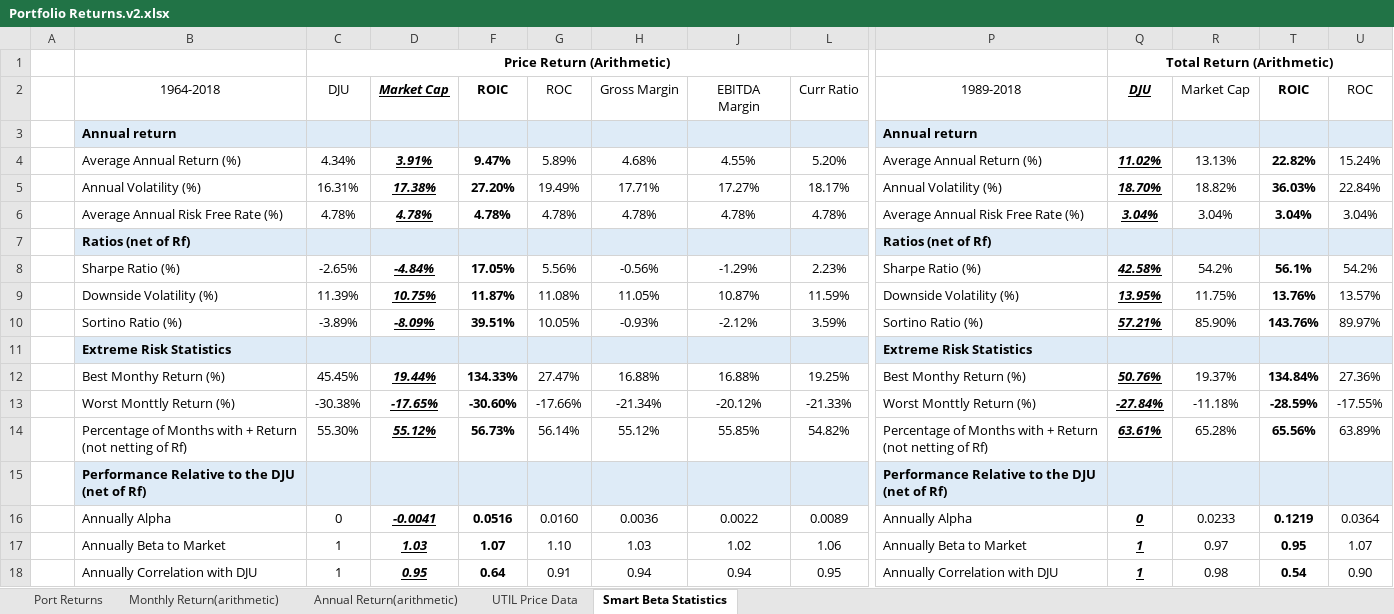
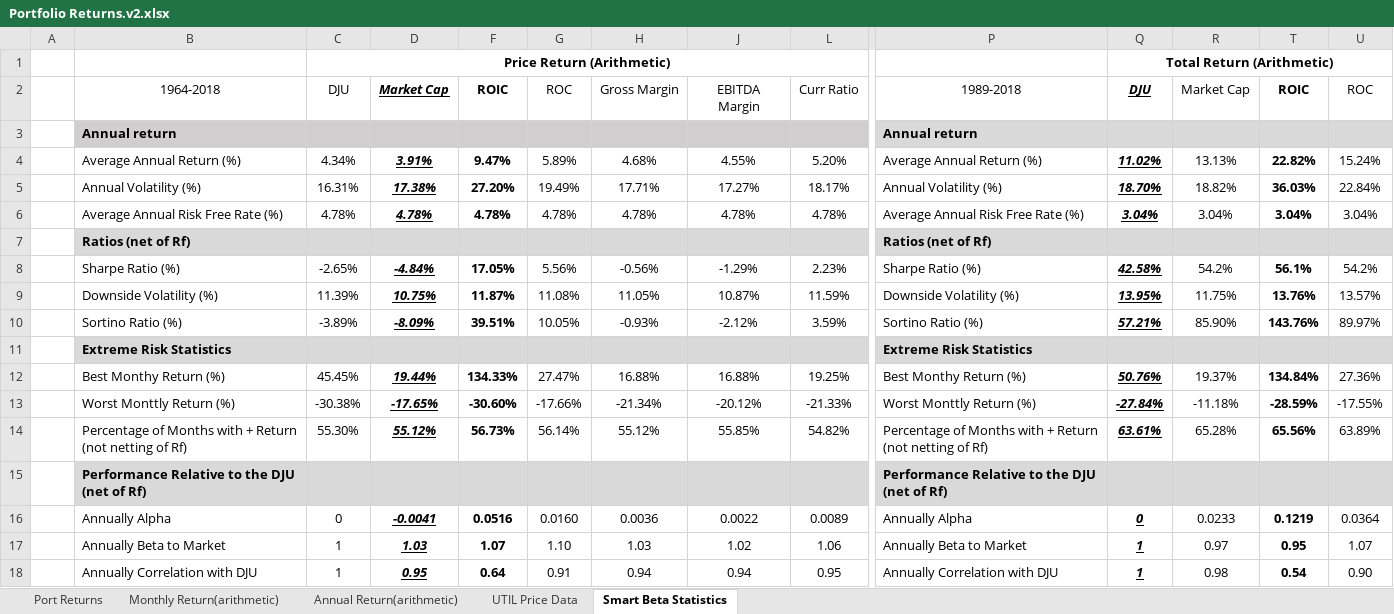
Before and after one commit to fuzzylove87/QF604-Econometrics, an Excel workbook: Arithmetic return analysis/Portfolio Returns.v2.xlsx, sheet Smart Beta Statistics, drawn as a sheet; only a part is shown, gaps mark what is left out; values as stored, in another font and other column widths than the file's, no borders; the diff covers the shown part only; the diff names each change by its address in the sheet, - before the commit and + after, or states it on an @@ line.

```diff
--- a/Arithmetic return analysis/Portfolio Returns.v2.xlsx (sheet Smart Beta Statistics)
+++ b/Arithmetic return analysis/Portfolio Returns.v2.xlsx (sheet Smart Beta Statistics)
-B3:D3 fill: #DEEBF7
+B3:D3 fill: #D0CECE
-F3:H3 fill: #DEEBF7
+F3:H3 fill: #D0CECE
-J3 fill: #DEEBF7
+J3 fill: #D0CECE
-L3 fill: #DEEBF7
+L3 fill: #D0CECE
-P3:R3 fill: #DEEBF7
+P3:R3 fill: #D9D9D9
-T3:U3 fill: #DEEBF7
+T3:U3 fill: #D9D9D9
-B7:D7 fill: #DEEBF7
+B7:D7 fill: #D9D9D9
-F7:H7 fill: #DEEBF7
+F7:H7 fill: #D9D9D9
-J7 fill: #DEEBF7
+J7 fill: #D9D9D9
-L7 fill: #DEEBF7
+L7 fill: #D9D9D9
-P7:R7 fill: #DEEBF7
+P7:R7 fill: #D9D9D9
-T7:U7 fill: #DEEBF7
+T7:U7 fill: #D9D9D9
-B11:D11 fill: #DEEBF7
+B11:D11 fill: #D9D9D9
-F11:H11 fill: #DEEBF7
+F11:H11 fill: #D9D9D9
-J11 fill: #DEEBF7
+J11 fill: #D9D9D9
-L11 fill: #DEEBF7
+L11 fill: #D9D9D9
-P11:R11 fill: #DEEBF7
+P11:R11 fill: #D9D9D9
-T11:U11 fill: #DEEBF7
+T11:U11 fill: #D9D9D9
-B15:D15 fill: #DEEBF7
+B15:D15 fill: #D9D9D9
-F15:H15 fill: #DEEBF7
+F15:H15 fill: #D9D9D9
-J15 fill: #DEEBF7
+J15 fill: #D9D9D9
-L15 fill: #DEEBF7
+L15 fill: #D9D9D9
-P15:R15 fill: #DEEBF7
+P15:R15 fill: #D9D9D9
-T15:U15 fill: #DEEBF7
+T15:U15 fill: #D9D9D9
```
Also changed, not shown: cell formats elsewhere in this sheet, 1 other file.
